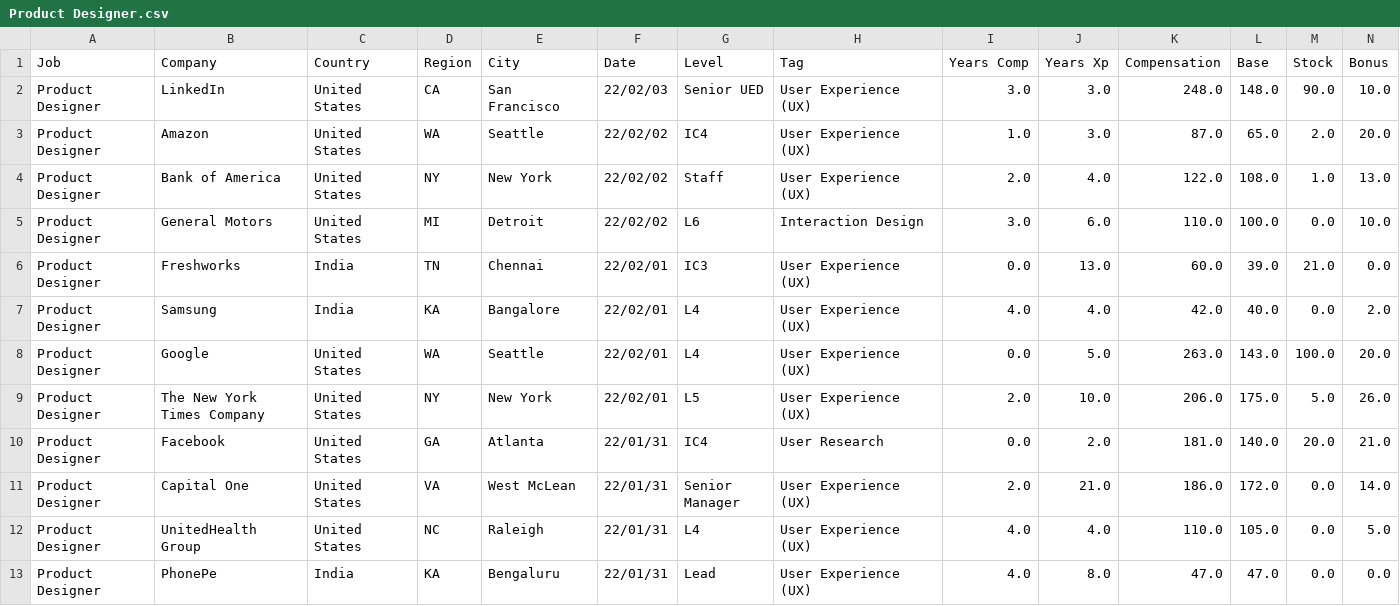
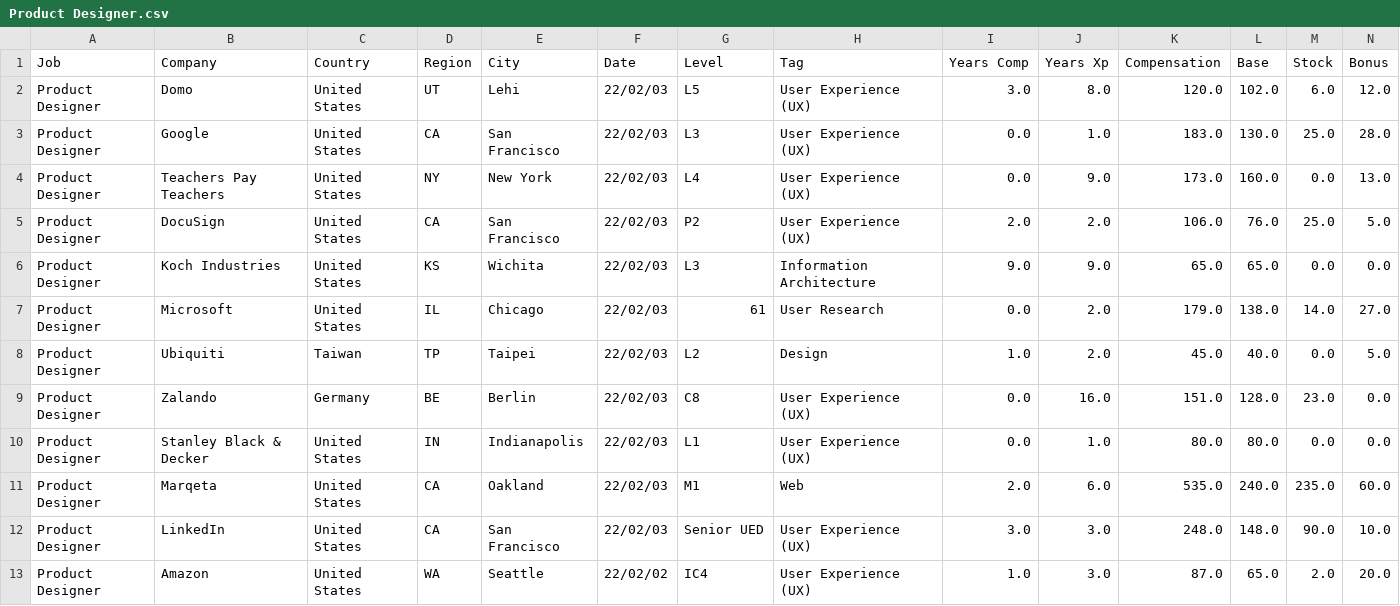
Before and after one commit to afruoy/scraper-levels.fyi, a CSV file: db/Product Designer.csv, drawn as a sheet; only a part is shown; the shorter side is filled out with more unchanged rows; rows hold the shown columns only; the diff names each change by its address in the sheet, - before the commit and + after, or states it on an @@ line.

```diff
--- a/db/Product Designer.csv
+++ b/db/Product Designer.csv
+row 2: Product Designer | Domo | United States | UT | Lehi | 22/02/03 | L5 | User Experience (UX) | 3.0 | 8.0 | 120.0 | 102.0 | 6.0 | 12.0
+row 3: Product Designer | Google | United States | CA | San Francisco | 22/02/03 | L3 | User Experience (UX) | 0.0 | 1.0 | 183.0 | 130.0 | 25.0 | 28.0
+row 4: Product Designer | Teachers Pay Teachers | United States | NY | New York | 22/02/03 | L4 | User Experience (UX) | 0.0 | 9.0 | 173.0 | 160.0 | 0.0 | 13.0
+row 5: Product Designer | DocuSign | United States | CA | San Francisco | 22/02/03 | P2 | User Experience (UX) | 2.0 | 2.0 | 106.0 | 76.0 | 25.0 | 5.0
+row 6: Product Designer | Koch Industries | United States | KS | Wichita | 22/02/03 | L3 | Information Architecture | 9.0 | 9.0 | 65.0 | 65.0 | 0.0 | 0.0
+row 7: Product Designer | Microsoft | United States | IL | Chicago | 22/02/03 | 61 | User Research | 0.0 | 2.0 | 179.0 | 138.0 | 14.0 | 27.0
+row 8: Product Designer | Ubiquiti | Taiwan | TP | Taipei | 22/02/03 | L2 | Design | 1.0 | 2.0 | 45.0 | 40.0 | 0.0 | 5.0
+row 9: Product Designer | Zalando | Germany | BE | Berlin | 22/02/03 | C8 | User Experience (UX) | 0.0 | 16.0 | 151.0 | 128.0 | 23.0 | 0.0
+row 10: Product Designer | Stanley Black & Decker | United States | IN | Indianapolis | 22/02/03 | L1 | User Experience (UX) | 0.0 | 1.0 | 80.0 | 80.0 | 0.0 | 0.0
+row 11: Product Designer | Marqeta | United States | CA | Oakland | 22/02/03 | M1 | Web | 2.0 | 6.0 | 535.0 | 240.0 | 235.0 | 60.0
```
Also changed, not shown: db/Business Analyst.csv, db/Hardware Engineer.csv, 16 other files.
